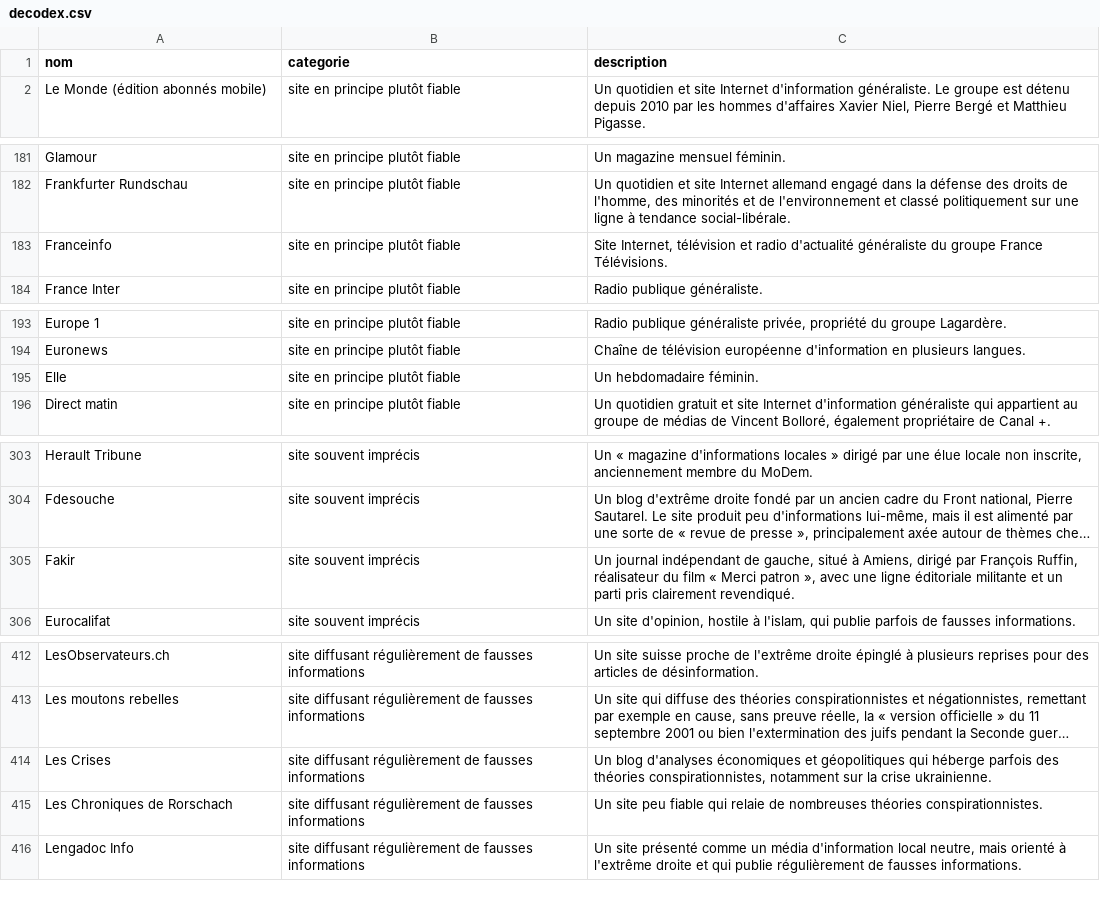
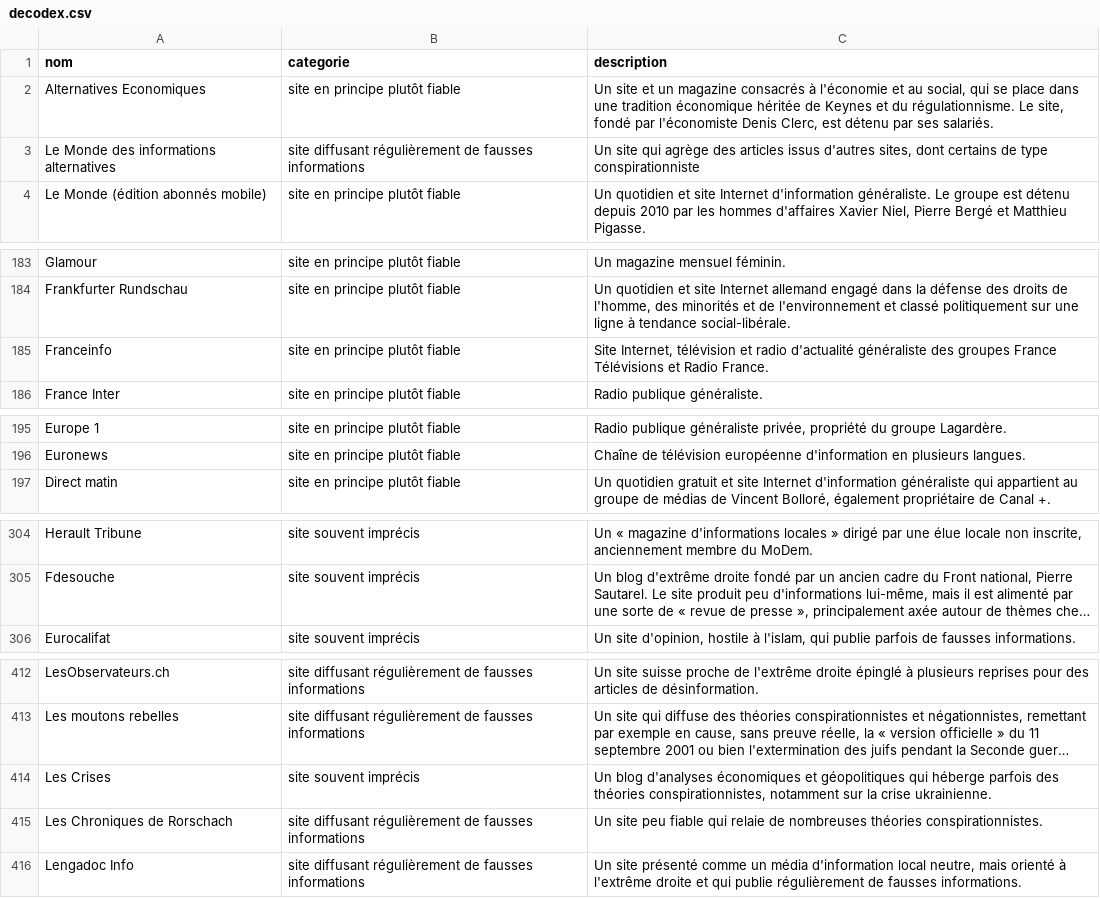
Before and after one commit to jefmathiot/decodex-sed-lex, a CSV file: decodex.csv, drawn as a sheet; only a part is shown, gaps mark what is left out; long unchanged cells end in …; removed rows and columns are numbered as before the commit, all else as after; the diff names each change by its address in the sheet, - before the commit and + after, or states it on an @@ line.

Commit message:
Update 2017-02-10

```diff
--- a/decodex.csv
+++ b/decodex.csv
+row 2: Alternatives Economiques | site en principe plutôt fiable | Un site et un magazine consacrés à l'économie et au social, qui se place dans une tradition économique héritée de Keynes et du régulationnisme. Le site, fondé par l'économiste Denis Clerc, est détenu par ses salariés.
+row 3: Le Monde des informations alternatives | site diffusant régulièrement de fausses informations | Un site qui agrège des articles issus d'autres sites, dont certains de type conspirationniste
-C185 (description): …d'actualité généraliste du groupe France Télévisions.
+C185 (description): …d'actualité généraliste des groupes France Télévisions et Radio France.
-row 195: Elle | site en principe plutôt fiable | Un hebdomadaire féminin.
-row 305: Fakir | site souvent imprécis | Un journal indépendant de gauche, situé à Amiens, dirigé par François Ruffin, réalisateur du film « Merci patron », avec une ligne éditoriale militante et un parti pris clairement revendiqué.
-B414 (categorie): site diffusant régulièrement de fausses informations
+B414 (categorie): site souvent imprécis
```
